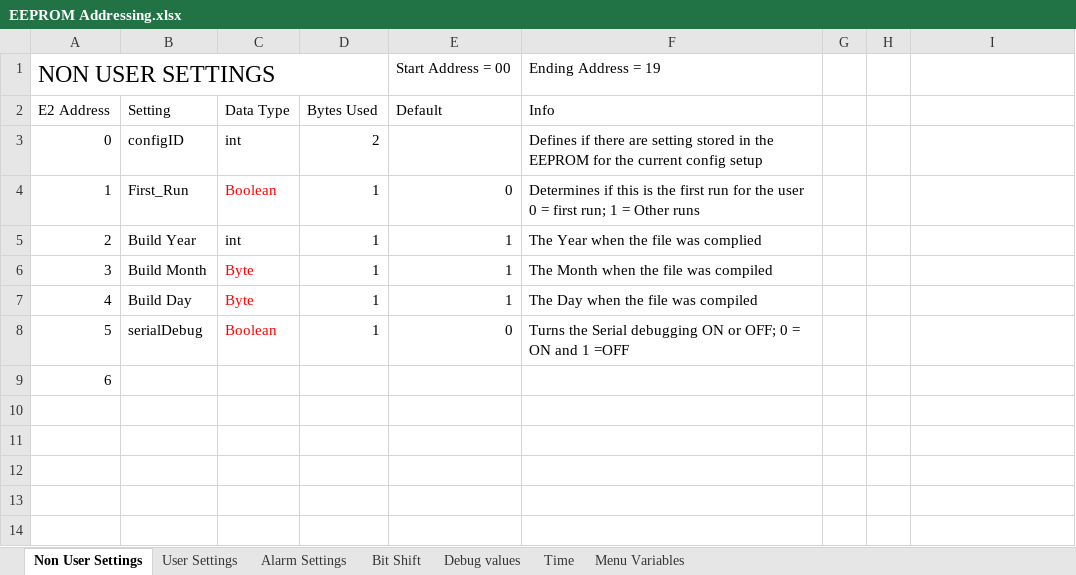
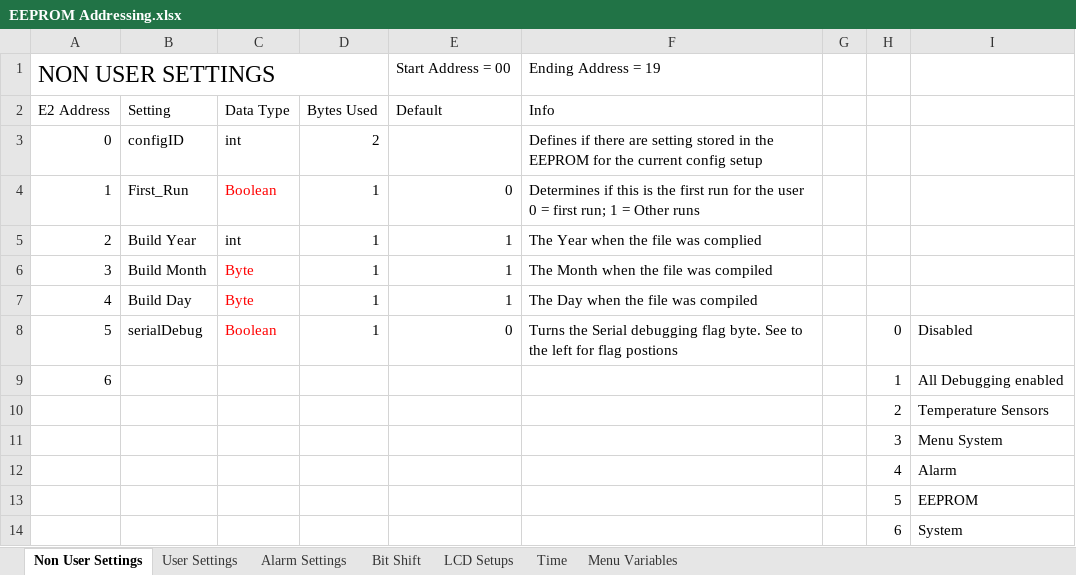
Before and after one commit to glitchsniffer/Controller, an Excel workbook: EEPROM Addressing.xlsx, sheet Non User Settings, drawn as a sheet; values as stored, in another font and other column widths than the file's, no borders; the diff names each change by its address in the sheet, - before the commit and + after, or states it on an @@ line.

```diff
--- a/EEPROM Addressing.xlsx (sheet Non User Settings)
+++ b/EEPROM Addressing.xlsx (sheet Non User Settings)
-sheet tab: Debug values
+sheet tab: LCD Setups
-F8 (Info): …Serial debugging ON or OFF; 0 = ON and 1 =OFF
+F8 (Info): …Serial debugging flag byte. See to the left for flag postions
-H8: (empty)
+H8: 0
-I8: (empty)
+I8: Disabled
-H9: (empty)
+H9: 1
-I9: (empty)
+I9: All Debugging enabled
+row 10:  |  |  |  |  |  |  | 2 | Temperature Sensors
+row 11:  |  |  |  |  |  |  | 3 | Menu System
+row 12:  |  |  |  |  |  |  | 4 | Alarm
+row 13:  |  |  |  |  |  |  | 5 | EEPROM
+row 14:  |  |  |  |  |  |  | 6 | System
```
Also changed, not shown: sheet LCD Setups, 6 other files.
